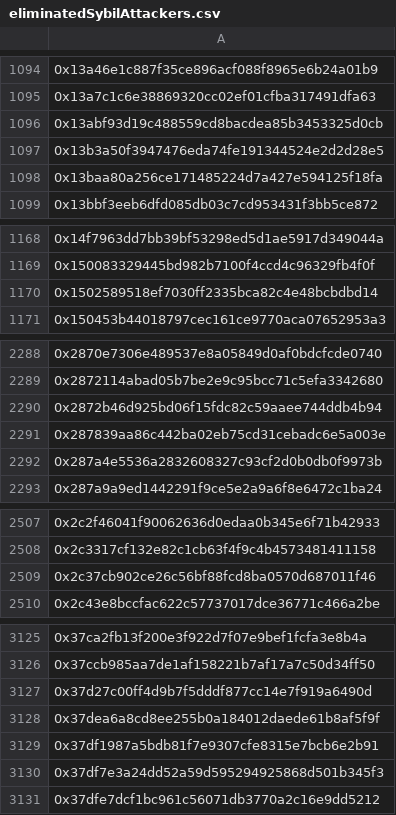
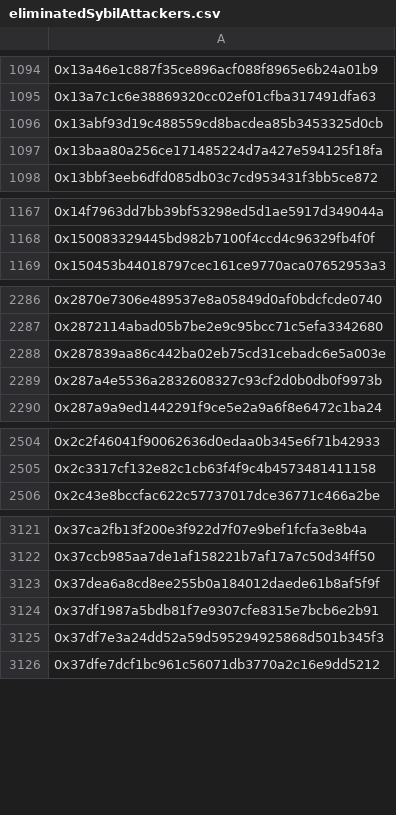
Before and after one commit to hop-protocol/hop-airdrop, a CSV file: src/data/eliminatedSybilAttackers.csv, drawn as a sheet; only a part is shown, gaps mark what is left out; the diff covers the shown part only; the diff names each change by its address in the sheet, - before the commit and + after, or states it on an @@ line.

```diff
--- a/src/data/eliminatedSybilAttackers.csv
+++ b/src/data/eliminatedSybilAttackers.csv
-row 1097: 0x13b3a50f3947476eda74fe191344524e2d2d28e5
-row 1170: 0x1502589518ef7030ff2335bca82c4e48bcbdbd14
-row 2290: 0x2872b46d925bd06f15fdc82c59aaee744ddb4b94
-row 2509: 0x2c37cb902ce26c56bf88fcd8ba0570d687011f46
-row 3127: 0x37d27c00ff4d9b7f5dddf877cc14e7f919a6490d
```
Also changed, not shown: 10 removed rows elsewhere in this file, 4 other files.
